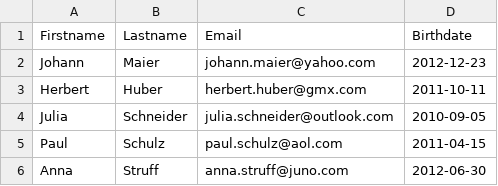
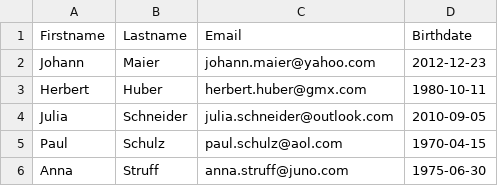
Before and after one commit to 2324-4bhif-syp/2324-4bhif-syp-project-kurstermine, a CSV file: backend/csv/appointment.csv, drawn as a sheet.

Commit message:
fix: change csv file

```diff
--- a/backend/csv/appointment.csv
+++ b/backend/csv/appointment.csv
@@ -2,5 +2,5 @@ Firstname,Lastname,Email,Birthdate
 Johann,Maier,johann.maier@yahoo.com,2012-12-23
-Herbert,Huber,herbert.huber@gmx.com,2011-10-11
+Herbert,Huber,herbert.huber@gmx.com,1980-10-11
 Julia,Schneider,julia.schneider@outlook.com,2010-09-05
-Paul,Schulz,paul.schulz@aol.com,2011-04-15
-Anna,Struff,anna.struff@juno.com,2012-06-30
+Paul,Schulz,paul.schulz@aol.com,1970-04-15
+Anna,Struff,anna.struff@juno.com,1975-06-30
```
